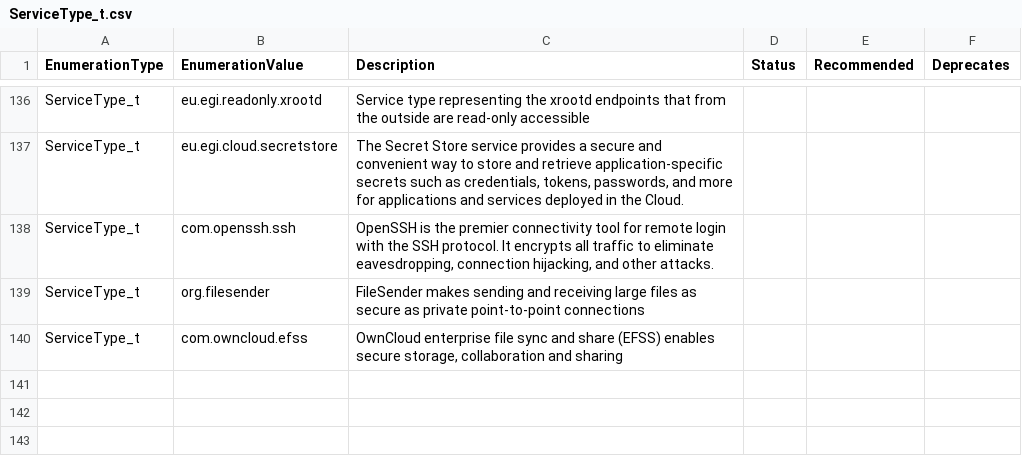
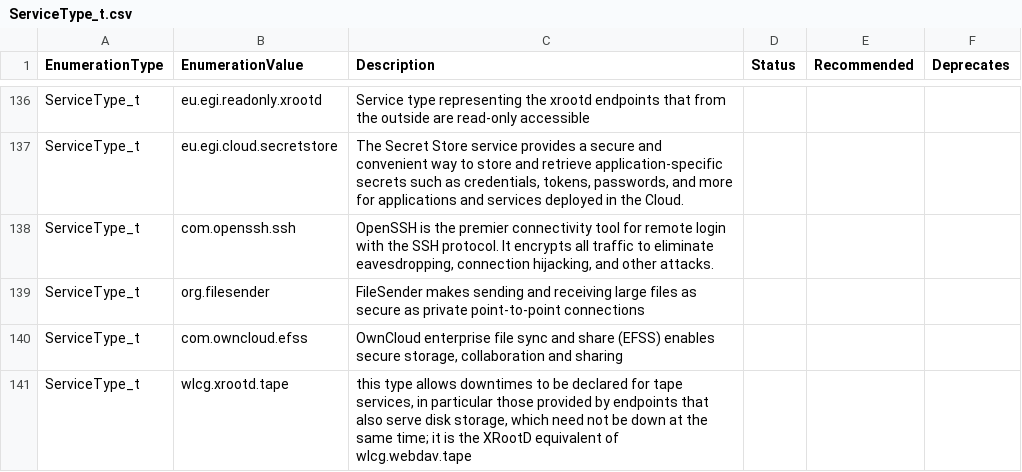
Before and after one commit to RoseECooper/Enumerations, a CSV file: ServiceType_t.csv, drawn as a sheet; only a part is shown, gaps mark what is left out; the diff names each change by its address in the sheet, - before the commit and + after, or states it on an @@ line.

```diff
--- a/ServiceType_t.csv
+++ b/ServiceType_t.csv
+row 141: ServiceType_t | wlcg.xrootd.tape | this type allows downtimes to be declared for tape services, in particular those provided by endpoints that also serve disk storage, which need not be down at the same time; it is the XRootD equivalent of wlcg.webdav.tape
```
Also changed, not shown: ServiceType_t-draft.csv.
